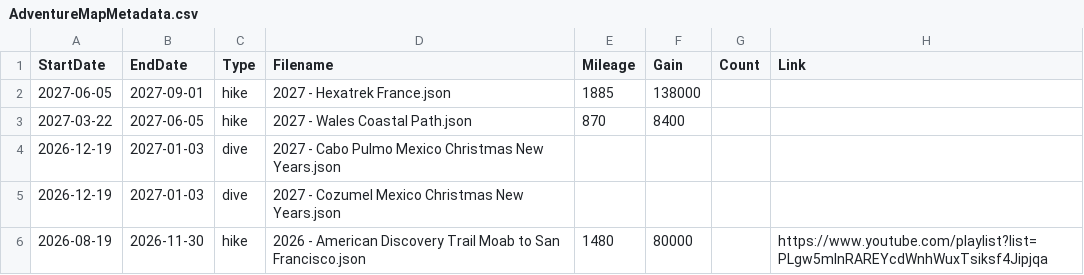
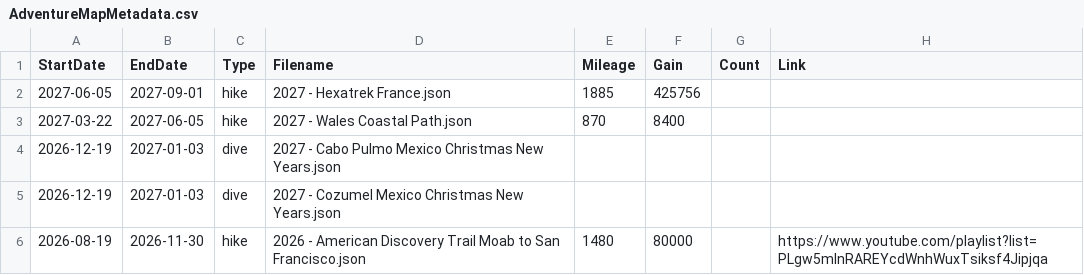
Before and after one commit to MattOnAMtn/MasochistAdventureMap, a CSV file: AdventureMapMetadata.csv, drawn as a sheet; only a part is shown.

Commit message:
Update AdventureMapMetadata.csv
138.000 elevation gain is not ft... it's m.

```diff
--- a/AdventureMapMetadata.csv
+++ b/AdventureMapMetadata.csv
@@ -1,3 +1,3 @@
 StartDate,EndDate,Type,Filename,Mileage,Gain,Count,Link
-2027-06-05,2027-09-01,hike,2027 - Hexatrek France.json,1885,138000,,
+2027-06-05,2027-09-01,hike,2027 - Hexatrek France.json,1885,425756,,
 2027-03-22,2027-06-05,hike,2027 - Wales Coastal Path.json,870,8400,,
```
